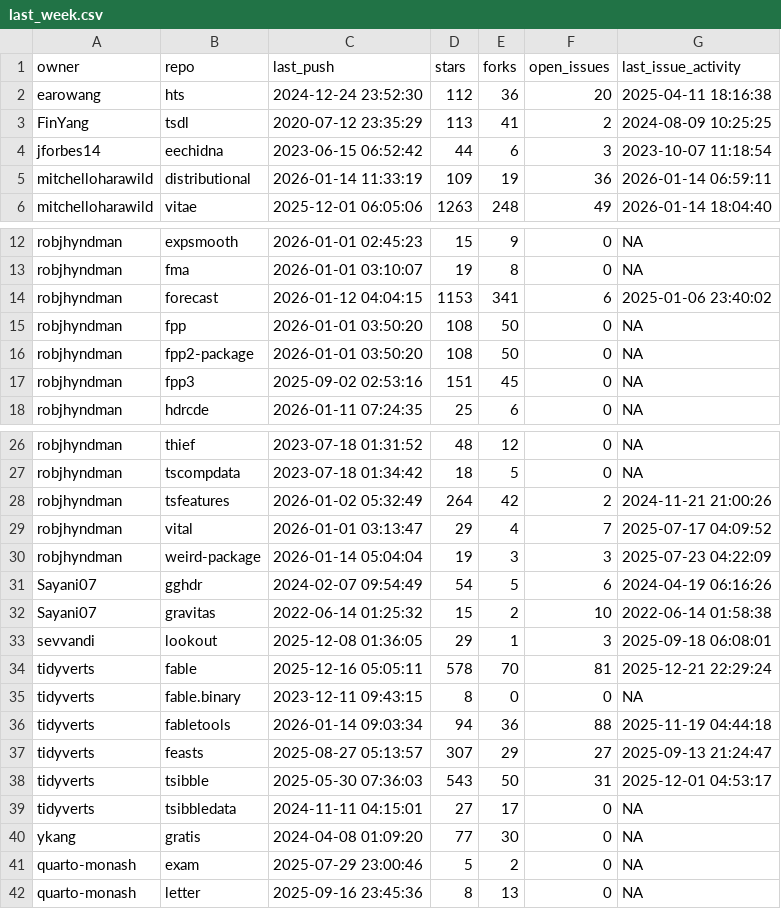
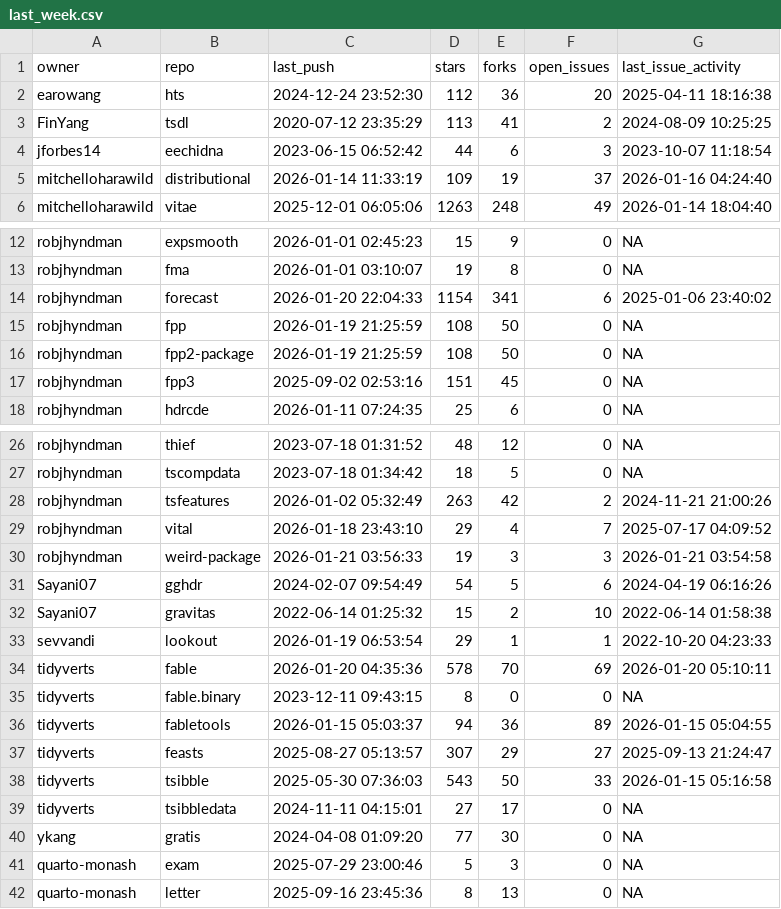
Before and after one commit to robjhyndman/gh-dashboard, a CSV file: last_week.csv, drawn as a sheet; only a part is shown, gaps mark what is left out.

```diff
--- a/last_week.csv
+++ b/last_week.csv
@@ -4,3 +4,3 @@
 "jforbes14","eechidna","2023-06-15 06:52:42",44,6,3,"2023-10-07 11:18:54"
-"mitchelloharawild","distributional","2026-01-14 11:33:19",109,19,36,"2026-01-14 06:59:11"
+"mitchelloharawild","distributional","2026-01-14 11:33:19",109,19,37,"2026-01-16 04:24:40"
 "mitchelloharawild","vitae","2025-12-01 06:05:06",1263,248,49,"2026-01-14 18:04:40"
@@ -13,5 +13,5 @@
 "robjhyndman","fma","2026-01-01 03:10:07",19,8,0,NA
-"robjhyndman","forecast","2026-01-12 04:04:15",1153,341,6,"2025-01-06 23:40:02"
-"robjhyndman","fpp","2026-01-01 03:50:20",108,50,0,NA
-"robjhyndman","fpp2-package","2026-01-01 03:50:20",108,50,0,NA
+"robjhyndman","forecast","2026-01-20 22:04:33",1154,341,6,"2025-01-06 23:40:02"
+"robjhyndman","fpp","2026-01-19 21:25:59",108,50,0,NA
+"robjhyndman","fpp2-package","2026-01-19 21:25:59",108,50,0,NA
 "robjhyndman","fpp3","2025-09-02 02:53:16",151,45,0,NA
@@ -27,16 +27,16 @@
 "robjhyndman","tscompdata","2023-07-18 01:34:42",18,5,0,NA
-"robjhyndman","tsfeatures","2026-01-02 05:32:49",264,42,2,"2024-11-21 21:00:26"
-"robjhyndman","vital","2026-01-01 03:13:47",29,4,7,"2025-07-17 04:09:52"
-"robjhyndman","weird-package","2026-01-14 05:04:04",19,3,3,"2025-07-23 04:22:09"
+"robjhyndman","tsfeatures","2026-01-02 05:32:49",263,42,2,"2024-11-21 21:00:26"
+"robjhyndman","vital","2026-01-18 23:43:10",29,4,7,"2025-07-17 04:09:52"
+"robjhyndman","weird-package","2026-01-21 03:56:33",19,3,3,"2026-01-21 03:54:58"
 "Sayani07","gghdr","2024-02-07 09:54:49",54,5,6,"2024-04-19 06:16:26"
 "Sayani07","gravitas","2022-06-14 01:25:32",15,2,10,"2022-06-14 01:58:38"
-"sevvandi","lookout","2025-12-08 01:36:05",29,1,3,"2025-09-18 06:08:01"
-"tidyverts","fable","2025-12-16 05:05:11",578,70,81,"2025-12-21 22:29:24"
+"sevvandi","lookout","2026-01-19 06:53:54",29,1,1,"2022-10-20 04:23:33"
+"tidyverts","fable","2026-01-20 04:35:36",578,70,69,"2026-01-20 05:10:11"
 "tidyverts","fable.binary","2023-12-11 09:43:15",8,0,0,NA
-"tidyverts","fabletools","2026-01-14 09:03:34",94,36,88,"2025-11-19 04:44:18"
+"tidyverts","fabletools","2026-01-15 05:03:37",94,36,89,"2026-01-15 05:04:55"
 "tidyverts","feasts","2025-08-27 05:13:57",307,29,27,"2025-09-13 21:24:47"
-"tidyverts","tsibble","2025-05-30 07:36:03",543,50,31,"2025-12-01 04:53:17"
+"tidyverts","tsibble","2025-05-30 07:36:03",543,50,33,"2026-01-15 05:16:58"
 "tidyverts","tsibbledata","2024-11-11 04:15:01",27,17,0,NA
 "ykang","gratis","2024-04-08 01:09:20",77,30,0,NA
-"quarto-monash","exam","2025-07-29 23:00:46",5,2,0,NA
+"quarto-monash","exam","2025-07-29 23:00:46",5,3,0,NA
 "quarto-monash","letter","2025-09-16 23:45:36",8,13,0,NA
```
Also changed, not shown: cran_status.csv, current_week.csv.
